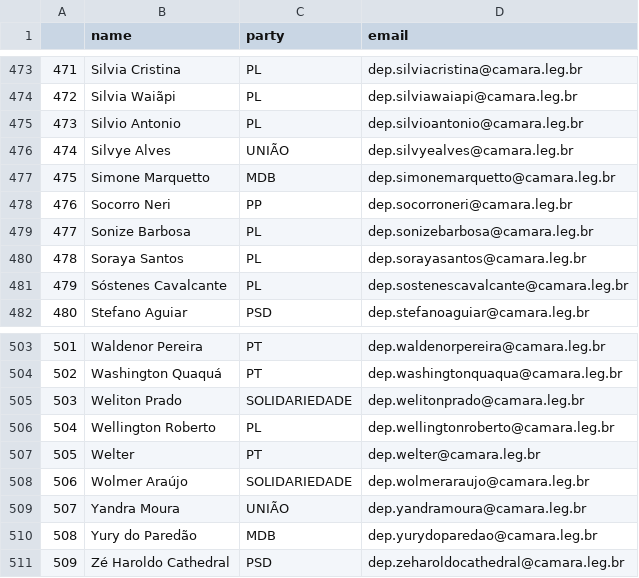
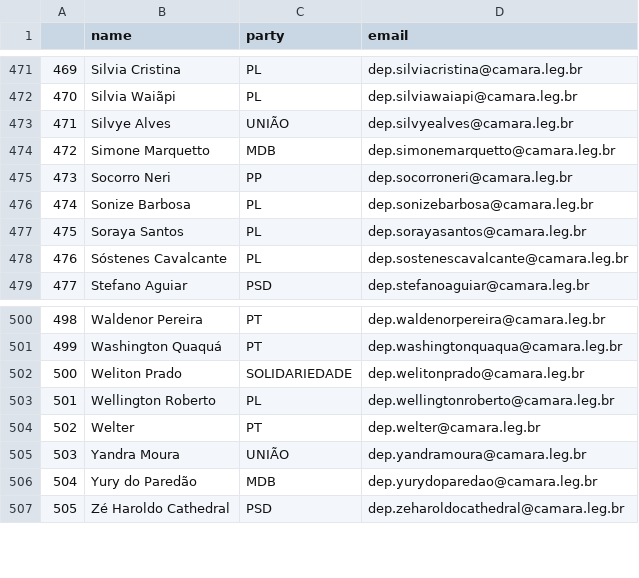
Before and after one commit to 7onn/politicians-contacts, a CSV file: congress.csv, drawn as a sheet; only a part is shown, gaps mark what is left out; removed rows and columns are numbered as before the commit, all else as after; the diff covers the shown part only; the diff names each change by its address in the sheet, - before the commit and + after, or states it on an @@ line.

```diff
--- a/congress.csv
+++ b/congress.csv
@@ column A renumbered from row 140 down @@
-row 475: 473 | Silvio Antonio | PL | dep.silvioantonio@camara.leg.br
-row 508: 506 | Wolmer Araújo | SOLIDARIEDADE | dep.wolmeraraujo@camara.leg.br
```
Also changed, not shown: 2 added rows and 4 removed rows elsewhere in this file, senate.csv.
